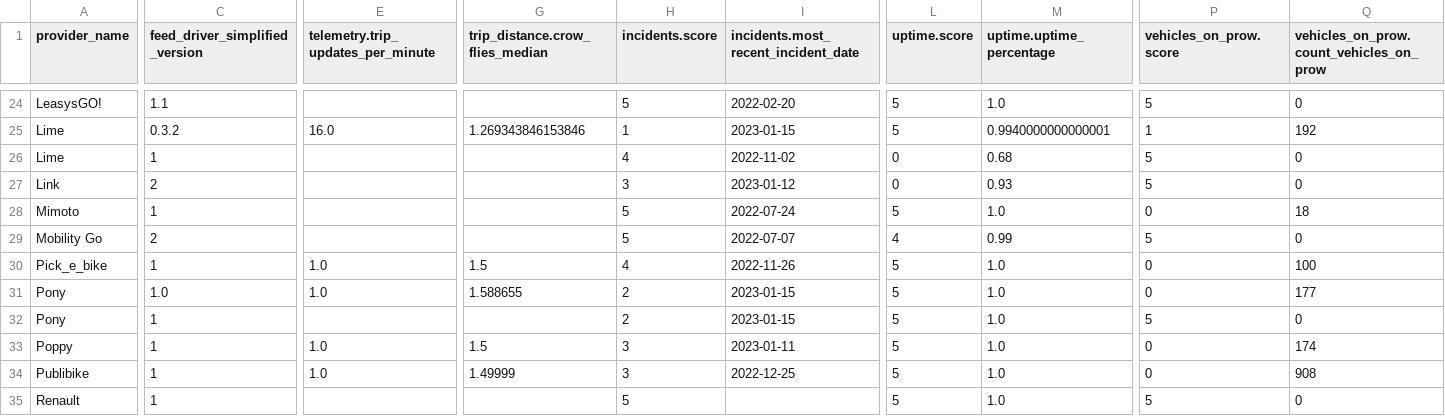
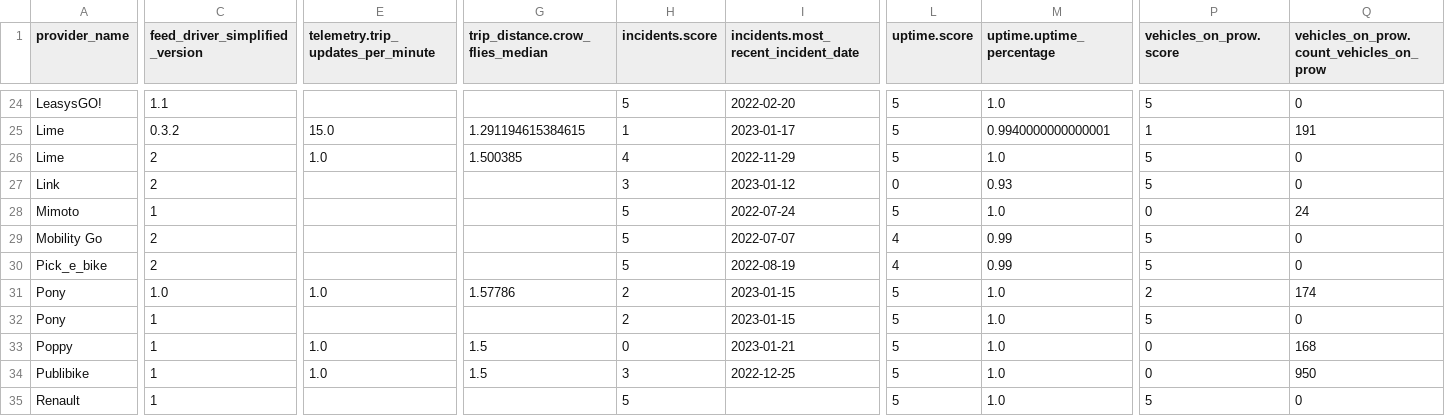
Before and after one commit to vianova-io/sli_feeds, a CSV file: sli_scores.csv, drawn as a sheet; only a part is shown, gaps mark what is left out; the diff covers the shown part only; the diff names each change by its address in the sheet, - before the commit and + after, or states it on an @@ line.

Commit message:
feat: new version of feeds SLI

```diff
--- a/sli_scores.csv
+++ b/sli_scores.csv
-E25: 16.0
+E25: 15.0
-G25 (trip_distance.crow_flies_median): 1.269343846153846
+G25 (trip_distance.crow_flies_median): 1.291194615384615
-I25: 2023-01-15
+I25: 2023-01-17
-Q25: 192
+Q25: 191
-C26 (feed_driver_simplified_version): 1
+C26 (feed_driver_simplified_version): 2
-E26: (empty)
+E26: 1.0
-G26 (trip_distance.crow_flies_median): (empty)
+G26 (trip_distance.crow_flies_median): 1.500385
-I26: 2022-11-02
+I26: 2022-11-29
-L26 (uptime.score): 0
+L26 (uptime.score): 5
-M26 (uptime.uptime_percentage): 0.68
+M26 (uptime.uptime_percentage): 1.0
-Q28: 18
+Q28: 24
-C30 (feed_driver_simplified_version): 1
+C30 (feed_driver_simplified_version): 2
-E30: 1.0
+E30: (empty)
-G30 (trip_distance.crow_flies_median): 1.5
+G30 (trip_distance.crow_flies_median): (empty)
-H30 (incidents.score): 4
+H30 (incidents.score): 5
-I30: 2022-11-26
+I30: 2022-08-19
-L30 (uptime.score): 5
+L30 (uptime.score): 4
-M30 (uptime.uptime_percentage): 1.0
+M30 (uptime.uptime_percentage): 0.99
-P30 (vehicles_on_prow.score): 0
+P30 (vehicles_on_prow.score): 5
-Q30: 100
+Q30: 0
-G31 (trip_distance.crow_flies_median): 1.588655
+G31 (trip_distance.crow_flies_median): 1.57786
-P31 (vehicles_on_prow.score): 0
+P31 (vehicles_on_prow.score): 2
-Q31: 177
+Q31: 174
-H33 (incidents.score): 3
+H33 (incidents.score): 0
-I33: 2023-01-11
+I33: 2023-01-21
-Q33: 174
+Q33: 168
-G34 (trip_distance.crow_flies_median): 1.49999
+G34 (trip_distance.crow_flies_median): 1.5
-Q34: 908
+Q34: 950
```
Also changed, not shown: 119 edited cells elsewhere in this file, 1 other file.
